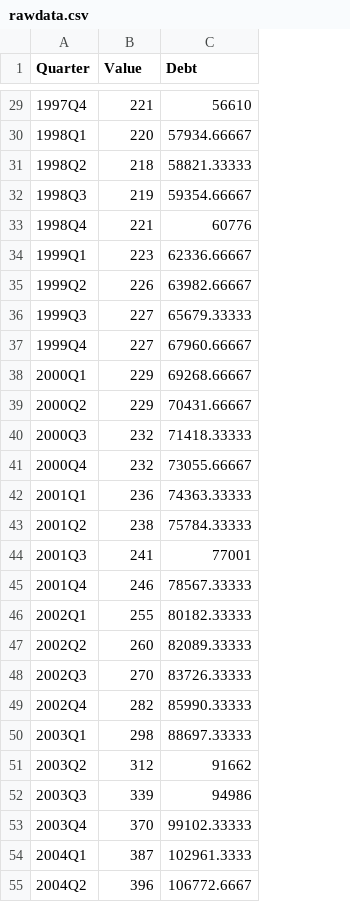
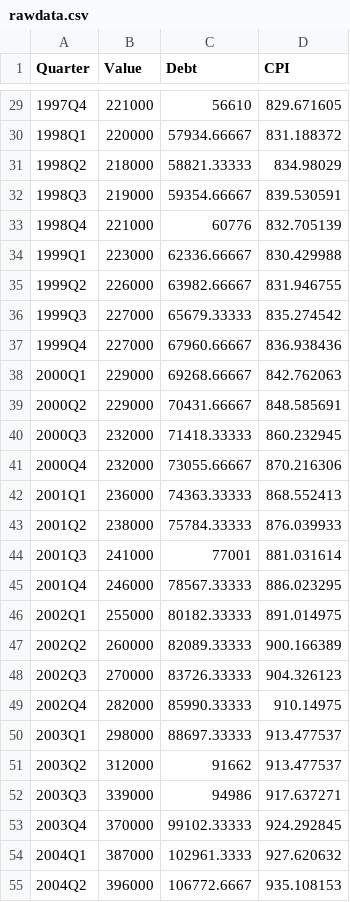
Before and after one commit to imanojkumar/magicmoney, a CSV file: rawdata.csv, drawn as a sheet; only a part is shown, gaps mark what is left out; the diff covers the shown part only; the diff names each change by its address in the sheet, - before the commit and + after, or states it on an @@ line.

```diff
--- a/rawdata.csv
+++ b/rawdata.csv
+column D (CPI), rows 29-55: 829.671605 | 831.188372 | 834.98029 | 839.530591 | 832.705139 | 830.429988 | 831.946755 | 835.274542 | 836.938436 | 842.762063 | 848.585691 | 860.232945 | 870.216306 | 868.552413 | 876.039933 | 881.031614 | 886.023295 | 891.014975 | 900.166389 | 904.326123 | 910.14975 | 913.477537 | 913.477537 | 917.637271 | 924.292845 | 927.620632 | 935.108153
-B29 (Value): 221
+B29 (Value): 221000
-B30 (Value): 220
+B30 (Value): 220000
-B31 (Value): 218
+B31 (Value): 218000
-B32 (Value): 219
+B32 (Value): 219000
-B33 (Value): 221
+B33 (Value): 221000
-B34 (Value): 223
+B34 (Value): 223000
-B35 (Value): 226
+B35 (Value): 226000
-B36:B37 (Value): 227
+B36:B37 (Value): 227000
-B38:B39 (Value): 229
+B38:B39 (Value): 229000
-B40:B41 (Value): 232
+B40:B41 (Value): 232000
-B42 (Value): 236
+B42 (Value): 236000
-B43 (Value): 238
+B43 (Value): 238000
-B44 (Value): 241
+B44 (Value): 241000
-B45 (Value): 246
+B45 (Value): 246000
-B46 (Value): 255
+B46 (Value): 255000
-B47 (Value): 260
+B47 (Value): 260000
-B48 (Value): 270
+B48 (Value): 270000
-B49 (Value): 282
+B49 (Value): 282000
-B50 (Value): 298
+B50 (Value): 298000
-B51 (Value): 312
+B51 (Value): 312000
-B52 (Value): 339
+B52 (Value): 339000
-B53 (Value): 370
+B53 (Value): 370000
-B54 (Value): 387
+B54 (Value): 387000
-B55 (Value): 396
+B55 (Value): 396000
```
Also changed, not shown: 70 edited cells elsewhere in this file, 13 other files.
